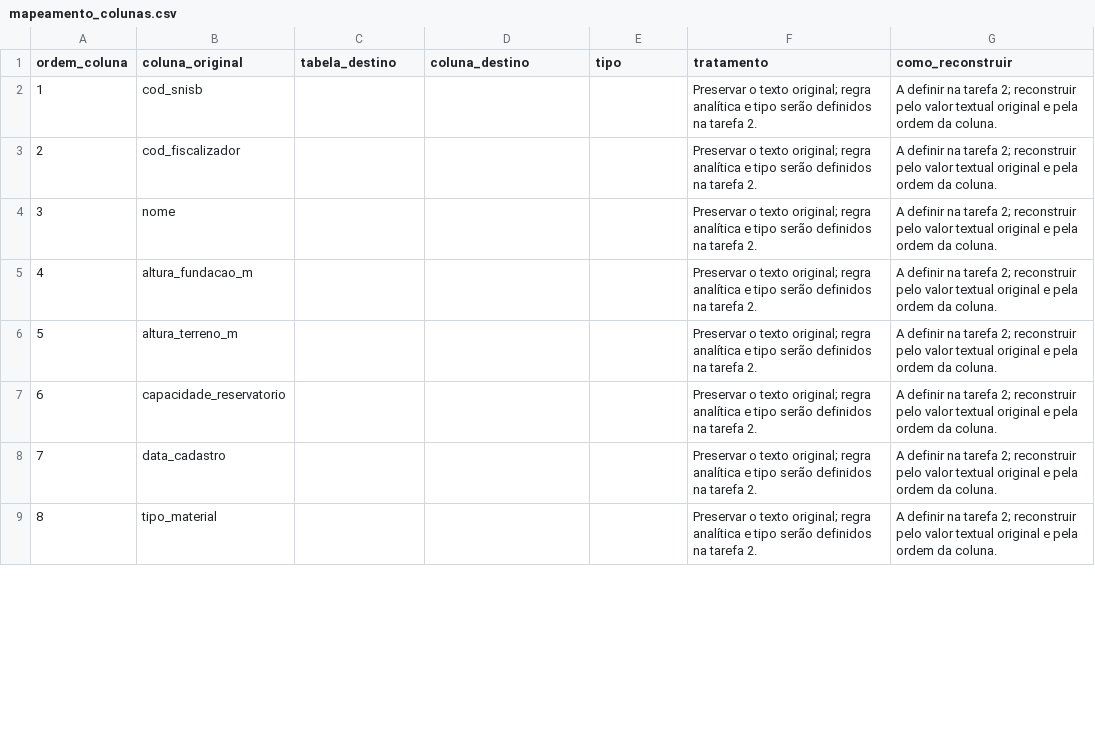
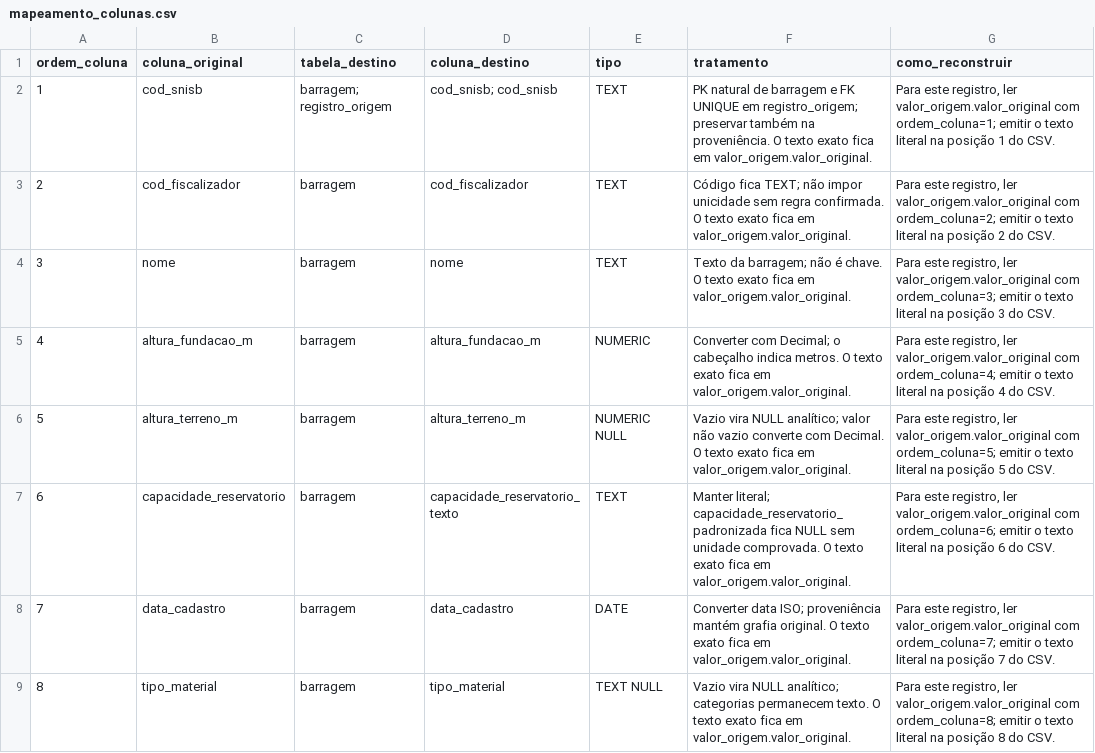
Before and after one commit to renancesupa/projeto-banco-de-dados, a CSV file: dados/analise/mapeamento_colunas.csv, drawn as a sheet; only a part is shown; the diff covers the shown part only.

Commit message:
Model ANA hydroelectric dam data

```diff
--- a/dados/analise/mapeamento_colunas.csv
+++ b/dados/analise/mapeamento_colunas.csv
@@ -1,9 +1,9 @@
 ordem_coluna,coluna_original,tabela_destino,coluna_destino,tipo,tratamento,como_reconstruir
-1,cod_snisb,,,,Preservar o texto original; regra analítica e tipo serão definidos na tarefa 2.,A definir na tarefa 2; reconstruir pelo valor textual original e pela ordem da coluna.
-2,cod_fiscalizador,,,,Preservar o texto original; regra analítica e tipo serão definidos na tarefa 2.,A definir na tarefa 2; reconstruir pelo valor textual original e pela ordem da coluna.
-3,nome,,,,Preservar o texto original; regra analítica e tipo serão definidos na tarefa 2.,A definir na tarefa 2; reconstruir pelo valor textual original e pela ordem da coluna.
-4,altura_fundacao_m,,,,Preservar o texto original; regra analítica e tipo serão definidos na tarefa 2.,A definir na tarefa 2; reconstruir pelo valor textual original e pela ordem da coluna.
-5,altura_terreno_m,,,,Preservar o texto original; regra analítica e tipo serão definidos na tarefa 2.,A definir na tarefa 2; reconstruir pelo valor textual original e pela ordem da coluna.
-6,capacidade_reservatorio,,,,Preservar o texto original; regra analítica e tipo serão definidos na tarefa 2.,A definir na tarefa 2; reconstruir pelo valor textual original e pela ordem da coluna.
-7,data_cadastro,,,,Preservar o texto original; regra analítica e tipo serão definidos na tarefa 2.,A definir na tarefa 2; reconstruir pelo valor textual original e pela ordem da coluna.
-8,tipo_material,,,,Preservar o texto original; regra analítica e tipo serão definidos na tarefa 2.,A definir na tarefa 2; reconstruir pelo valor textual original e pela ordem da coluna.
+1,cod_snisb,barragem; registro_origem,cod_snisb; cod_snisb,TEXT,PK natural de barragem e FK UNIQUE em registro_origem; preservar também na proveniência. O texto exato fica em valor_origem.valor_original.,"Para este registro, ler valor_origem.valor_original com ordem_coluna=1; emitir o texto literal na posição 1 do CSV."
+2,cod_fiscalizador,barragem,cod_fiscalizador,TEXT,Código fica TEXT; não impor unicidade sem regra confirmada. O texto exato fica em valor_origem.valor_original.,"Para este registro, ler valor_origem.valor_original com ordem_coluna=2; emitir o texto literal na posição 2 do CSV."
+3,nome,barragem,nome,TEXT,Texto da barragem; não é chave. O texto exato fica em valor_origem.valor_original.,"Para este registro, ler valor_origem.valor_original com ordem_coluna=3; emitir o texto literal na posição 3 do CSV."
+4,altura_fundacao_m,barragem,altura_fundacao_m,NUMERIC,Converter com Decimal; o cabeçalho indica metros. O texto exato fica em valor_origem.valor_original.,"Para este registro, ler valor_origem.valor_original com ordem_coluna=4; emitir o texto literal na posição 4 do CSV."
+5,altura_terreno_m,barragem,altura_terreno_m,NUMERIC NULL,Vazio vira NULL analítico; valor não vazio converte com Decimal. O texto exato fica em valor_origem.valor_original.,"Para este registro, ler valor_origem.valor_original com ordem_coluna=5; emitir o texto literal na posição 5 do CSV."
+6,capacidade_reservatorio,barragem,capacidade_reservatorio_texto,TEXT,Manter literal; capacidade_reservatorio_padronizada fica NULL sem unidade comprovada. O texto exato fica em valor_origem.valor_original.,"Para este registro, ler valor_origem.valor_original com ordem_coluna=6; emitir o texto literal na posição 6 do CSV."
+7,data_cadastro,barragem,data_cadastro,DATE,Converter data ISO; proveniência mantém grafia original. O texto exato fica em valor_origem.valor_original.,"Para este registro, ler valor_origem.valor_original com ordem_coluna=7; emitir o texto literal na posição 7 do CSV."
+8,tipo_material,barragem,tipo_material,TEXT NULL,Vazio vira NULL analítico; categorias permanecem texto. O texto exato fica em valor_origem.valor_original.,"Para este registro, ler valor_origem.valor_original com ordem_coluna=8; emitir o texto literal na posição 8 do CSV."
```
Also changed, not shown: 125 edited cells elsewhere in this file, 5 other files.
